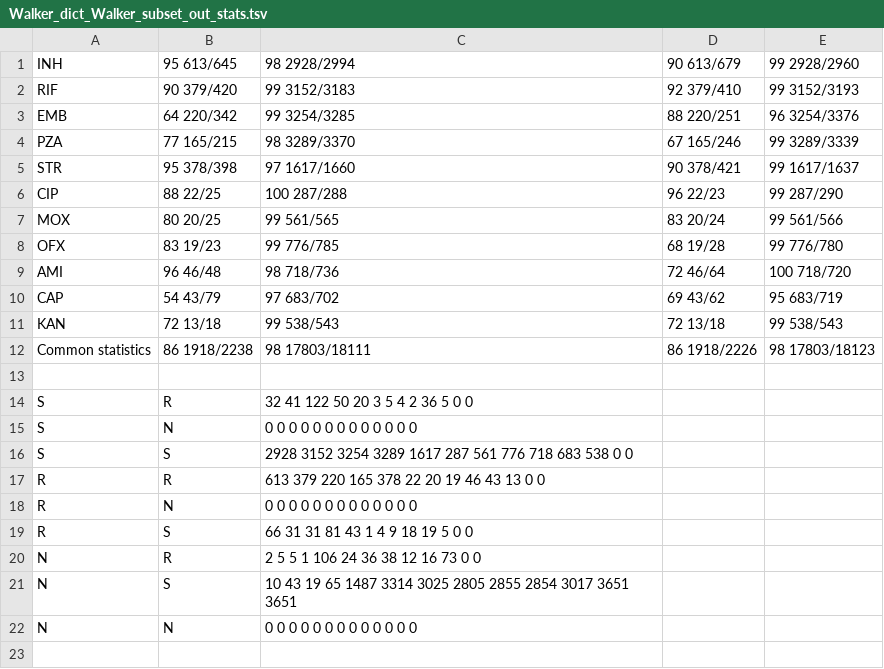
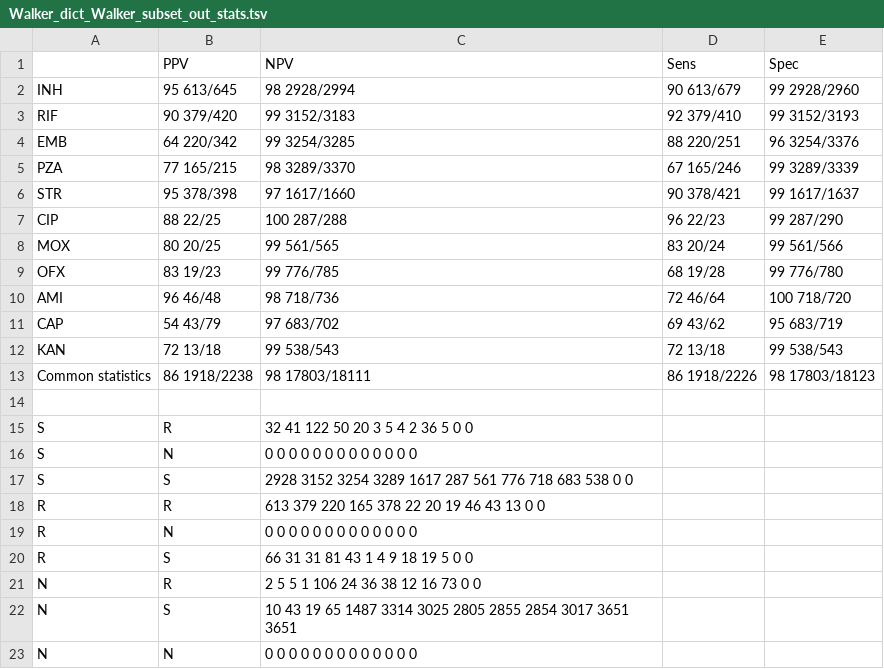
Before and after one commit to chukrello/MTB-diagnostic-software, a TSV file: 3_prediction/output/pipeline/Walker_dict_Walker_subset/Walker_dict_Walker_subset_out_stats.tsv, drawn as a sheet; the diff names each change by its address in the sheet, - before the commit and + after, or states it on an @@ line.

```diff
--- a/3_prediction/output/pipeline/Walker_dict_Walker_subset/Walker_dict_Walker_subset_out_stats.tsv
+++ b/3_prediction/output/pipeline/Walker_dict_Walker_subset/Walker_dict_Walker_subset_out_stats.tsv
+row 1:  | PPV | NPV | Sens | Spec
```
Also changed, not shown: 1 other file.
